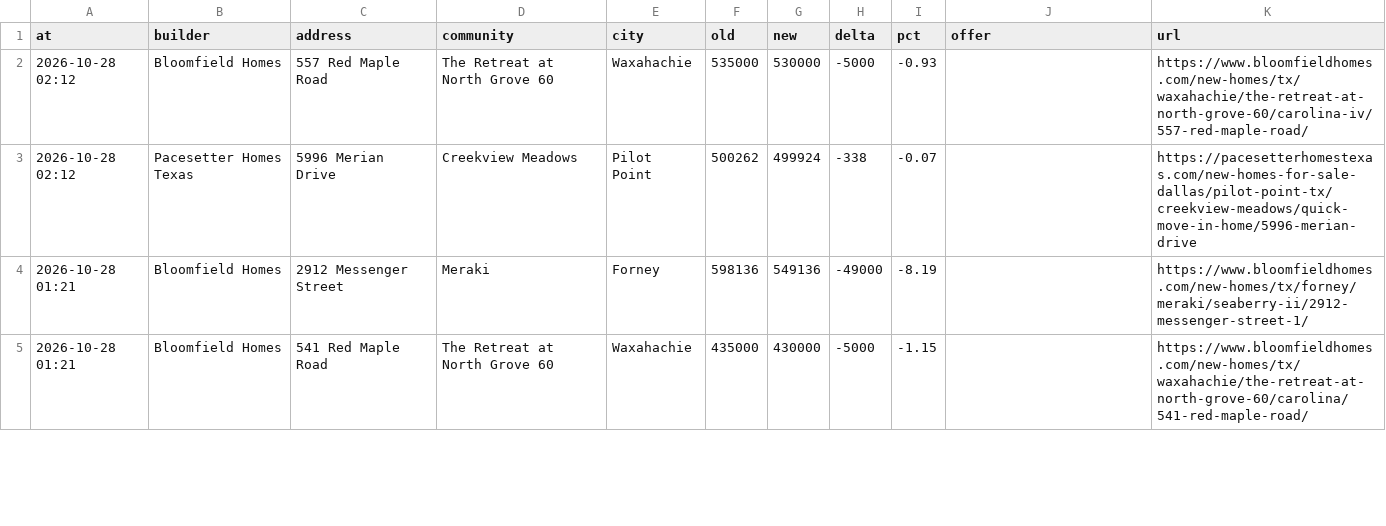
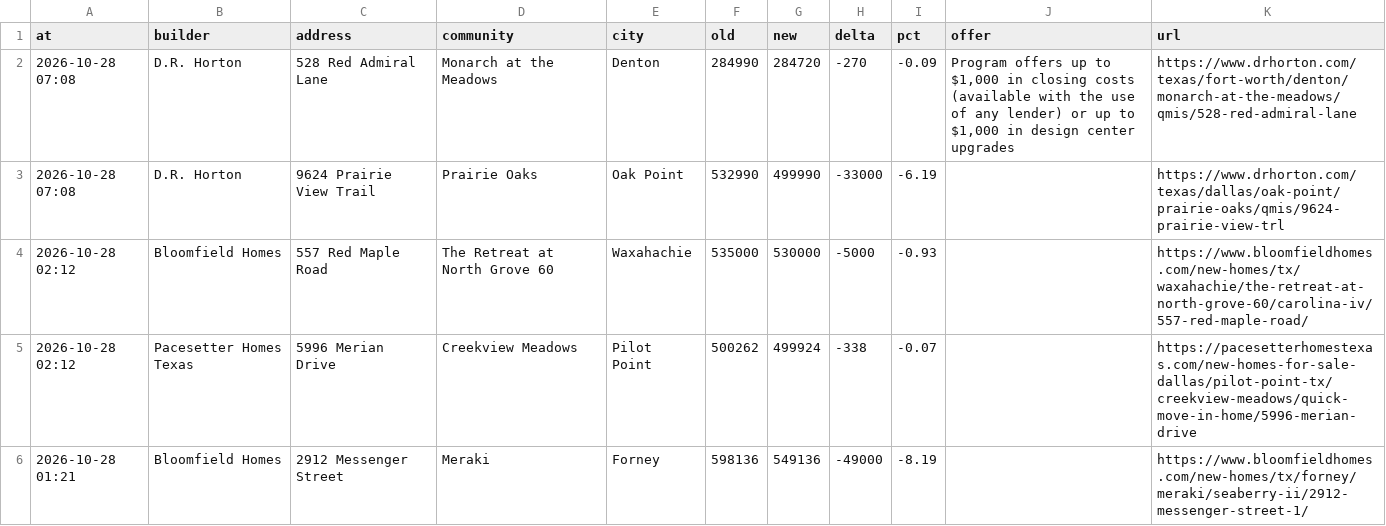
Before and after one commit to Crutledge13/dfw-builder-tracker, a CSV file: docs/data/price_drops.csv, drawn as a sheet; only a part is shown; the shorter side is filled out with more unchanged rows; the diff names each change by its address in the sheet, - before the commit and + after, or states it on an @@ line.

```diff
--- a/docs/data/price_drops.csv
+++ b/docs/data/price_drops.csv
+row 2: 2026-10-28 07:08 | D.R. Horton | 528 Red Admiral Lane | Monarch at the Meadows | Denton | 284990 | 284720 | -270 | -0.09 | Program offers up to $1,000 in closing costs (available with the use of any lender) or up to $1,000 in design center upgrades | https://www.drhorton.com/texas/fort-worth/denton/monarch-at-the-meadows/qmis/528-red-admiral-lane
+row 3: 2026-10-28 07:08 | D.R. Horton | 9624 Prairie View Trail | Prairie Oaks | Oak Point | 532990 | 499990 | -33000 | -6.19 |  | https://www.drhorton.com/texas/dallas/oak-point/prairie-oaks/qmis/9624-prairie-view-trl
```
Also changed, not shown: docs/data/home_offers.csv, docs/data/new_homes.csv, 22 other files.
